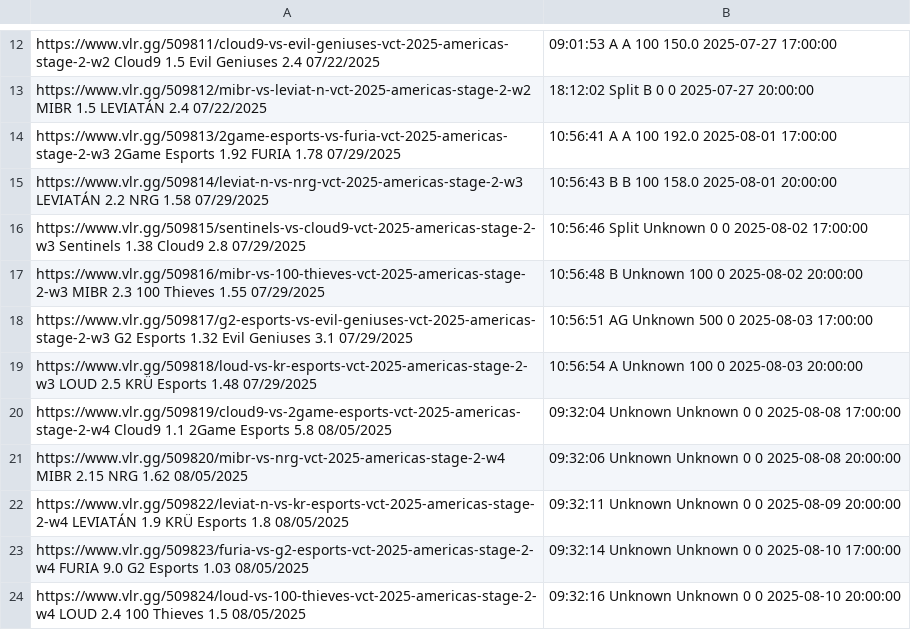
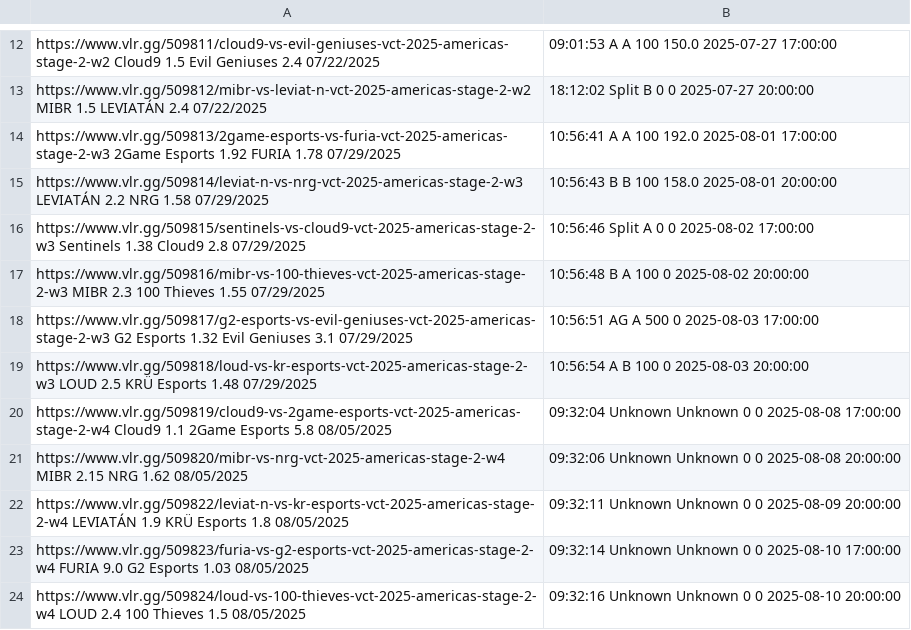
Before and after one commit to mrshmllow/platchat-backtest, a CSV file: 2501.csv, drawn as a sheet; only a part is shown, gaps mark what is left out.

```diff
--- a/2501.csv
+++ b/2501.csv
@@ -15,6 +15,6 @@ https://www.vlr.gg/509813/2game-esports-vs-furia-vct-2025-americas-stage-2-w3	2G
 https://www.vlr.gg/509814/leviat-n-vs-nrg-vct-2025-americas-stage-2-w3	LEVIATÁN	2.2	NRG	1.58	07/29/2025, 10:56:43	B	B	100	158.0	2025-08-01 20:00:00
-https://www.vlr.gg/509815/sentinels-vs-cloud9-vct-2025-americas-stage-2-w3	Sentinels	1.38	Cloud9	2.8	07/29/2025, 10:56:46	Split	Unknown	0	0	2025-08-02 17:00:00
-https://www.vlr.gg/509816/mibr-vs-100-thieves-vct-2025-americas-stage-2-w3	MIBR	2.3	100 Thieves	1.55	07/29/2025, 10:56:48	B	Unknown	100	0	2025-08-02 20:00:00
-https://www.vlr.gg/509817/g2-esports-vs-evil-geniuses-vct-2025-americas-stage-2-w3	G2 Esports	1.32	Evil Geniuses	3.1	07/29/2025, 10:56:51	AG	Unknown	500	0	2025-08-03 17:00:00
-https://www.vlr.gg/509818/loud-vs-kr-esports-vct-2025-americas-stage-2-w3	LOUD	2.5	KRÜ Esports	1.48	07/29/2025, 10:56:54	A	Unknown	100	0	2025-08-03 20:00:00
+https://www.vlr.gg/509815/sentinels-vs-cloud9-vct-2025-americas-stage-2-w3	Sentinels	1.38	Cloud9	2.8	07/29/2025, 10:56:46	Split	A	0	0	2025-08-02 17:00:00
+https://www.vlr.gg/509816/mibr-vs-100-thieves-vct-2025-americas-stage-2-w3	MIBR	2.3	100 Thieves	1.55	07/29/2025, 10:56:48	B	A	100	0	2025-08-02 20:00:00
+https://www.vlr.gg/509817/g2-esports-vs-evil-geniuses-vct-2025-americas-stage-2-w3	G2 Esports	1.32	Evil Geniuses	3.1	07/29/2025, 10:56:51	AG	A	500	0	2025-08-03 17:00:00
+https://www.vlr.gg/509818/loud-vs-kr-esports-vct-2025-americas-stage-2-w3	LOUD	2.5	KRÜ Esports	1.48	07/29/2025, 10:56:54	A	B	100	0	2025-08-03 20:00:00
 https://www.vlr.gg/509819/cloud9-vs-2game-esports-vct-2025-americas-stage-2-w4	Cloud9	1.1	2Game Esports	5.8	08/05/2025, 09:32:04	Unknown	Unknown	0	0	2025-08-08 17:00:00
```
Also changed, not shown: 2500.csv.
